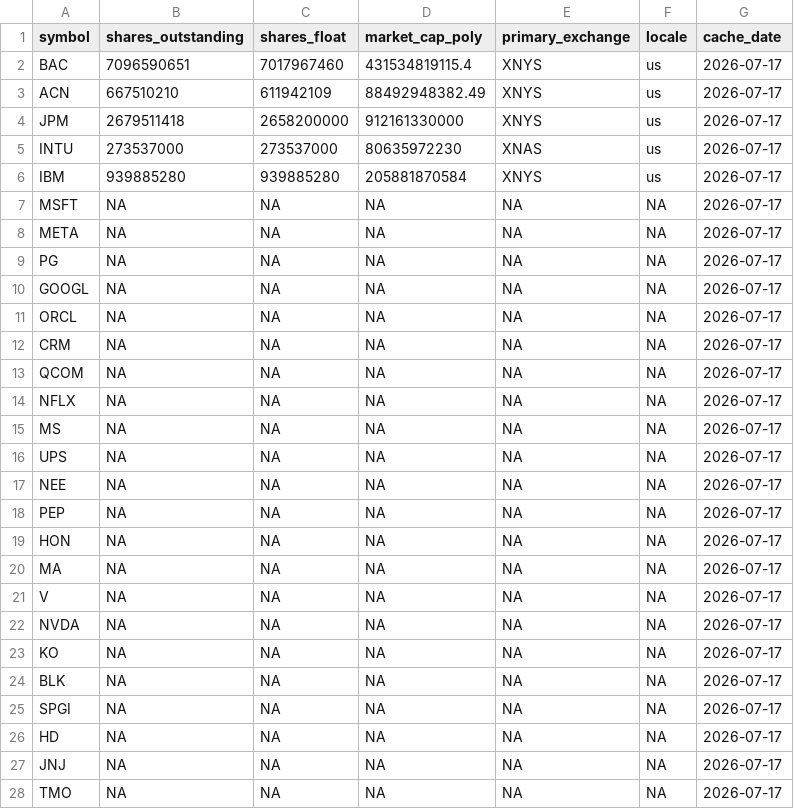
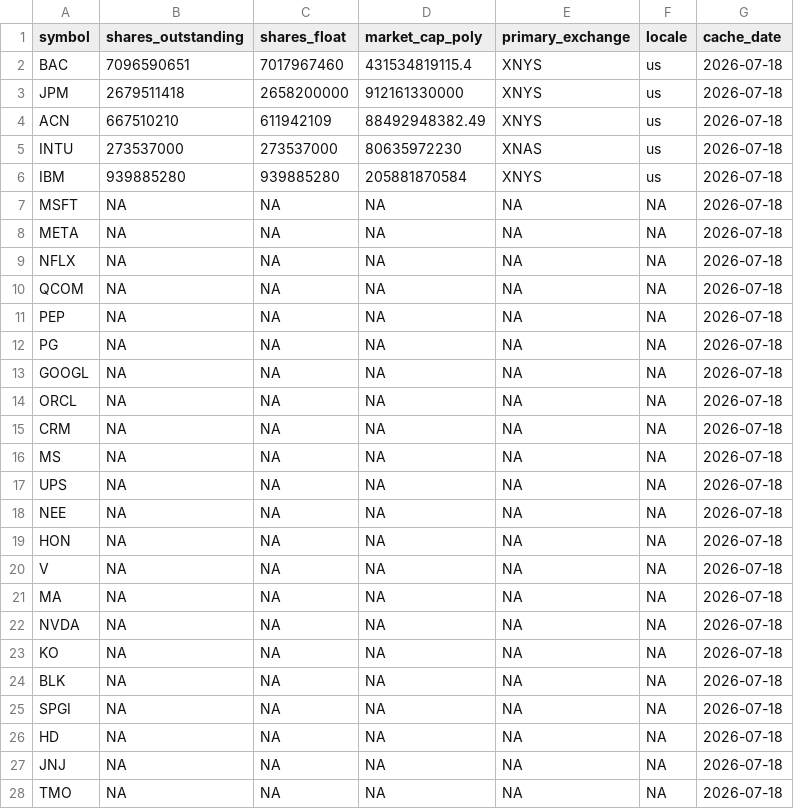
Before and after one commit to notrealmateja/r-screener, a CSV file: app/polygon_cache.csv, drawn as a sheet; only a part is shown; the diff covers the shown part only.

```diff
--- a/app/polygon_cache.csv
+++ b/app/polygon_cache.csv
@@ -1,28 +1,28 @@
 symbol,shares_outstanding,shares_float,market_cap_poly,primary_exchange,locale,cache_date
-BAC,7096590651,7017967460,431534819115.4,XNYS,us,2026-07-17
-ACN,667510210,611942109,88492948382.49,XNYS,us,2026-07-17
-JPM,2679511418,2658200000,912161330000,XNYS,us,2026-07-17
-INTU,273537000,273537000,80635972230,XNAS,us,2026-07-17
-IBM,939885280,939885280,205881870584,XNYS,us,2026-07-17
-MSFT,NA,NA,NA,NA,NA,2026-07-17
-META,NA,NA,NA,NA,NA,2026-07-17
-PG,NA,NA,NA,NA,NA,2026-07-17
-GOOGL,NA,NA,NA,NA,NA,2026-07-17
-ORCL,NA,NA,NA,NA,NA,2026-07-17
-CRM,NA,NA,NA,NA,NA,2026-07-17
-QCOM,NA,NA,NA,NA,NA,2026-07-17
-NFLX,NA,NA,NA,NA,NA,2026-07-17
-MS,NA,NA,NA,NA,NA,2026-07-17
-UPS,NA,NA,NA,NA,NA,2026-07-17
-NEE,NA,NA,NA,NA,NA,2026-07-17
-PEP,NA,NA,NA,NA,NA,2026-07-17
-HON,NA,NA,NA,NA,NA,2026-07-17
-MA,NA,NA,NA,NA,NA,2026-07-17
-V,NA,NA,NA,NA,NA,2026-07-17
-NVDA,NA,NA,NA,NA,NA,2026-07-17
-KO,NA,NA,NA,NA,NA,2026-07-17
-BLK,NA,NA,NA,NA,NA,2026-07-17
-SPGI,NA,NA,NA,NA,NA,2026-07-17
-HD,NA,NA,NA,NA,NA,2026-07-17
-JNJ,NA,NA,NA,NA,NA,2026-07-17
-TMO,NA,NA,NA,NA,NA,2026-07-17
+BAC,7096590651,7017967460,431534819115.4,XNYS,us,2026-07-18
+JPM,2679511418,2658200000,912161330000,XNYS,us,2026-07-18
+ACN,667510210,611942109,88492948382.49,XNYS,us,2026-07-18
+INTU,273537000,273537000,80635972230,XNAS,us,2026-07-18
+IBM,939885280,939885280,205881870584,XNYS,us,2026-07-18
+MSFT,NA,NA,NA,NA,NA,2026-07-18
+META,NA,NA,NA,NA,NA,2026-07-18
+NFLX,NA,NA,NA,NA,NA,2026-07-18
+QCOM,NA,NA,NA,NA,NA,2026-07-18
+PEP,NA,NA,NA,NA,NA,2026-07-18
+PG,NA,NA,NA,NA,NA,2026-07-18
+GOOGL,NA,NA,NA,NA,NA,2026-07-18
+ORCL,NA,NA,NA,NA,NA,2026-07-18
+CRM,NA,NA,NA,NA,NA,2026-07-18
+MS,NA,NA,NA,NA,NA,2026-07-18
+UPS,NA,NA,NA,NA,NA,2026-07-18
+NEE,NA,NA,NA,NA,NA,2026-07-18
+HON,NA,NA,NA,NA,NA,2026-07-18
+V,NA,NA,NA,NA,NA,2026-07-18
+MA,NA,NA,NA,NA,NA,2026-07-18
+NVDA,NA,NA,NA,NA,NA,2026-07-18
+KO,NA,NA,NA,NA,NA,2026-07-18
+BLK,NA,NA,NA,NA,NA,2026-07-18
+SPGI,NA,NA,NA,NA,NA,2026-07-18
+HD,NA,NA,NA,NA,NA,2026-07-18
+JNJ,NA,NA,NA,NA,NA,2026-07-18
+TMO,NA,NA,NA,NA,NA,2026-07-18
```
Also changed, not shown: 1 added row, 1 removed row and 47 edited cells elsewhere in this file, app/alpha_history.csv, app/momentum_scored.csv, 26 other files.
